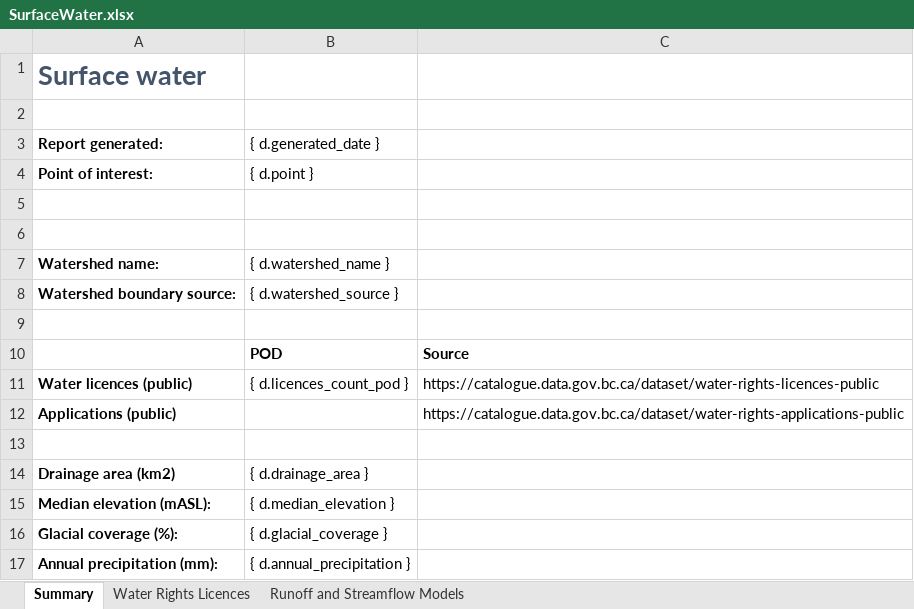
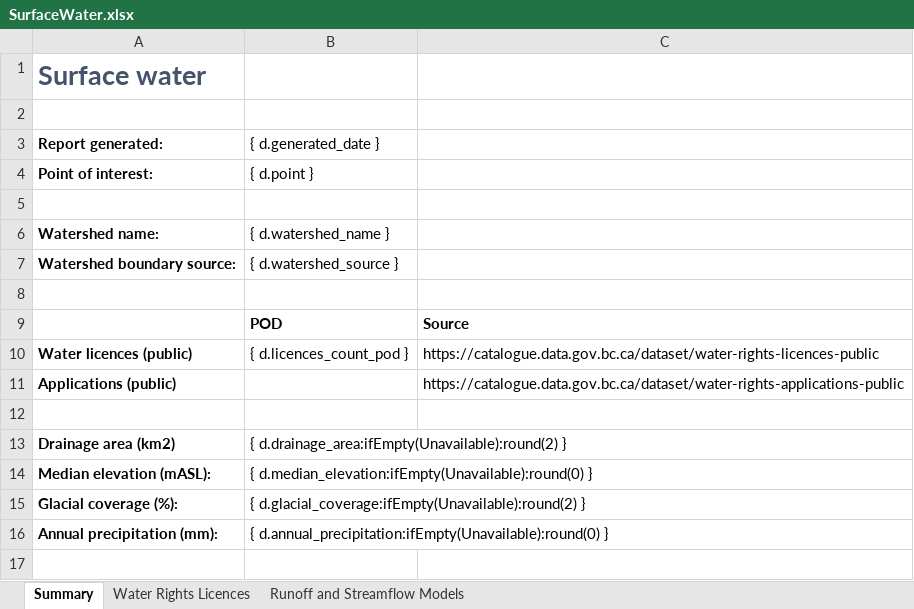
Before and after one commit to bcgov/WALLY, an Excel workbook: backend/api/v1/watersheds/templates/SurfaceWater.xlsx, sheet Summary, drawn as a sheet; values as stored, in another font and other column widths than the file's, no borders; removed rows and columns are numbered as before the commit, all else as after; the diff names each change by its address in the sheet, - before the commit and + after, or states it on an @@ line.

```diff
--- a/backend/api/v1/watersheds/templates/SurfaceWater.xlsx (sheet Summary)
+++ b/backend/api/v1/watersheds/templates/SurfaceWater.xlsx (sheet Summary)
-row 6: (empty)
-B13 ({ d.generated_date }): { d.drainage_area }
+B13 ({ d.generated_date }): { d.drainage_area:ifEmpty(Unavailable):round(2) }
-B14 ({ d.generated_date }): { d.median_elevation }
+B14 ({ d.generated_date }): { d.median_elevation:ifEmpty(Unavailable):round(0) }
-B15 ({ d.generated_date }): { d.glacial_coverage }
+B15 ({ d.generated_date }): { d.glacial_coverage:ifEmpty(Unavailable):round(2) }
-B16 ({ d.generated_date }): { d.annual_precipitation }
+B16 ({ d.generated_date }): { d.annual_precipitation:ifEmpty(Unavailable):round(0) }
```
Also changed, not shown: sheet Runoff and Streamflow Models.
